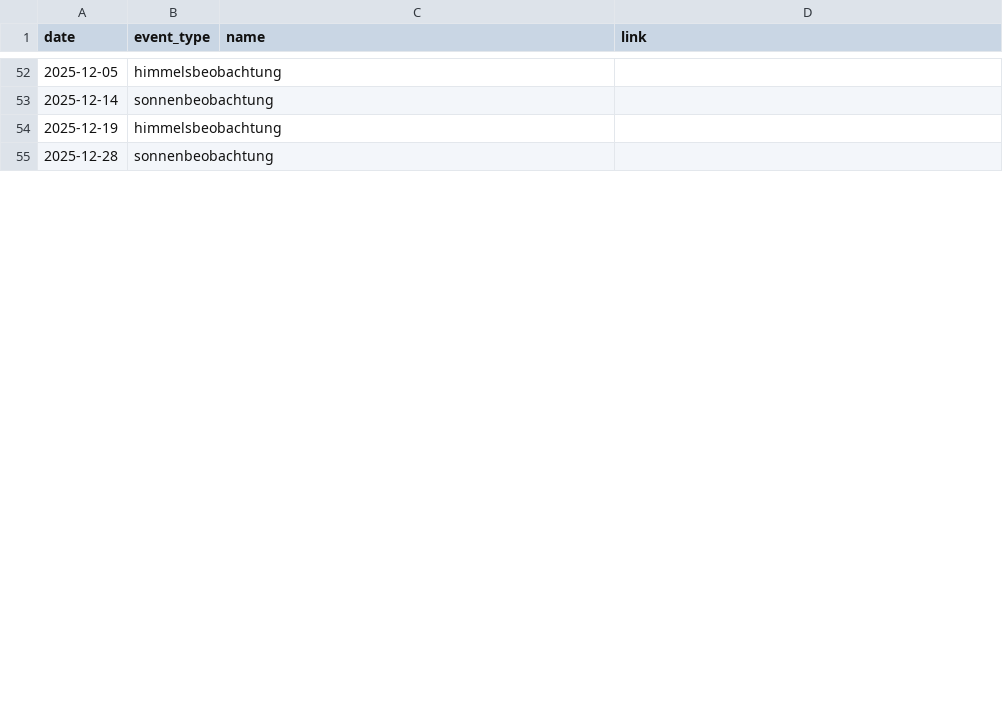
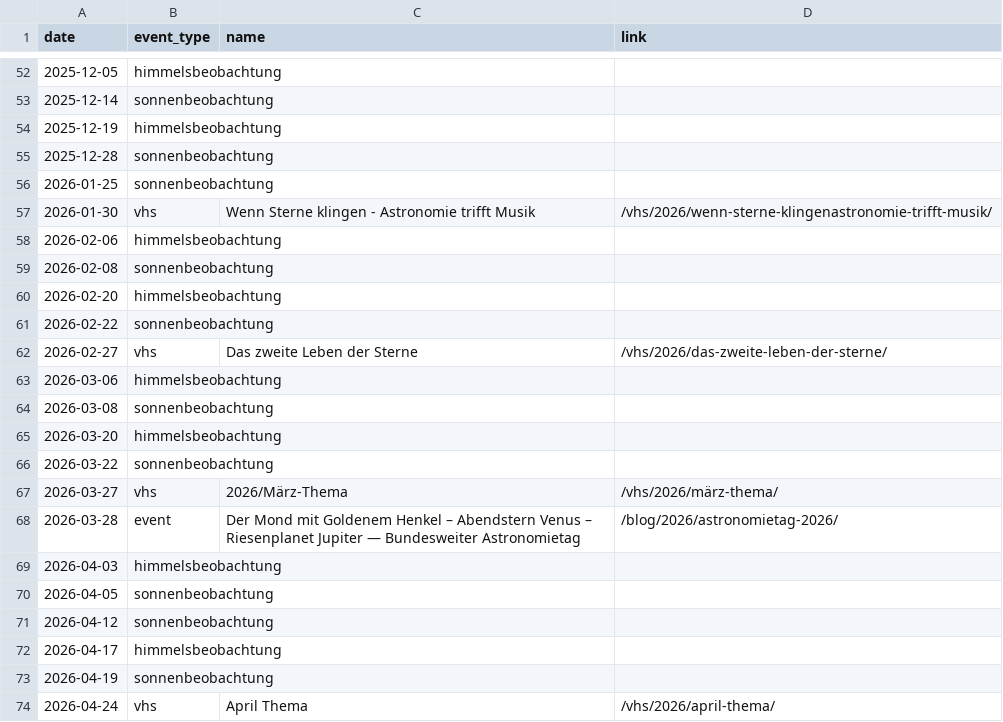
Before and after one commit to alexanderpeerdeman/sternwarte-kreuznach.de, a CSV file: content/events.csv, drawn as a sheet; only a part is shown, gaps mark what is left out; the diff covers the shown part only.

```diff
--- a/content/events.csv
+++ b/content/events.csv
@@ -55 +55,20 @@ date,event_type,name,link
 2025-12-28,sonnenbeobachtung,,
+2026-01-25,sonnenbeobachtung,,
+2026-01-30,vhs,Wenn Sterne klingen - Astronomie trifft Musik,/vhs/2026/wenn-sterne-klingenastronomie-trifft-musik/
+2026-02-06,himmelsbeobachtung,,
+2026-02-08,sonnenbeobachtung,,
+2026-02-20,himmelsbeobachtung,,
+2026-02-22,sonnenbeobachtung,,
+2026-02-27,vhs,Das zweite Leben der Sterne,/vhs/2026/das-zweite-leben-der-sterne/
+2026-03-06,himmelsbeobachtung,,
+2026-03-08,sonnenbeobachtung,,
+2026-03-20,himmelsbeobachtung,,
+2026-03-22,sonnenbeobachtung,,
+2026-03-27,vhs,2026/März-Thema,/vhs/2026/märz-thema/
+2026-03-28,event,Der Mond mit Goldenem Henkel – Abendstern Venus – Riesenplanet Jupiter — Bundesweiter Astronomietag,/blog/2026/astronomietag-2026/
+2026-04-03,himmelsbeobachtung,,
+2026-04-05,sonnenbeobachtung,,
+2026-04-12,sonnenbeobachtung,,
+2026-04-17,himmelsbeobachtung,,
+2026-04-19,sonnenbeobachtung,,
+2026-04-24,vhs,April Thema,/vhs/2026/april-thema/
```
Also changed, not shown: 48 added rows and 2 edited cells elsewhere in this file, 5 other files.
